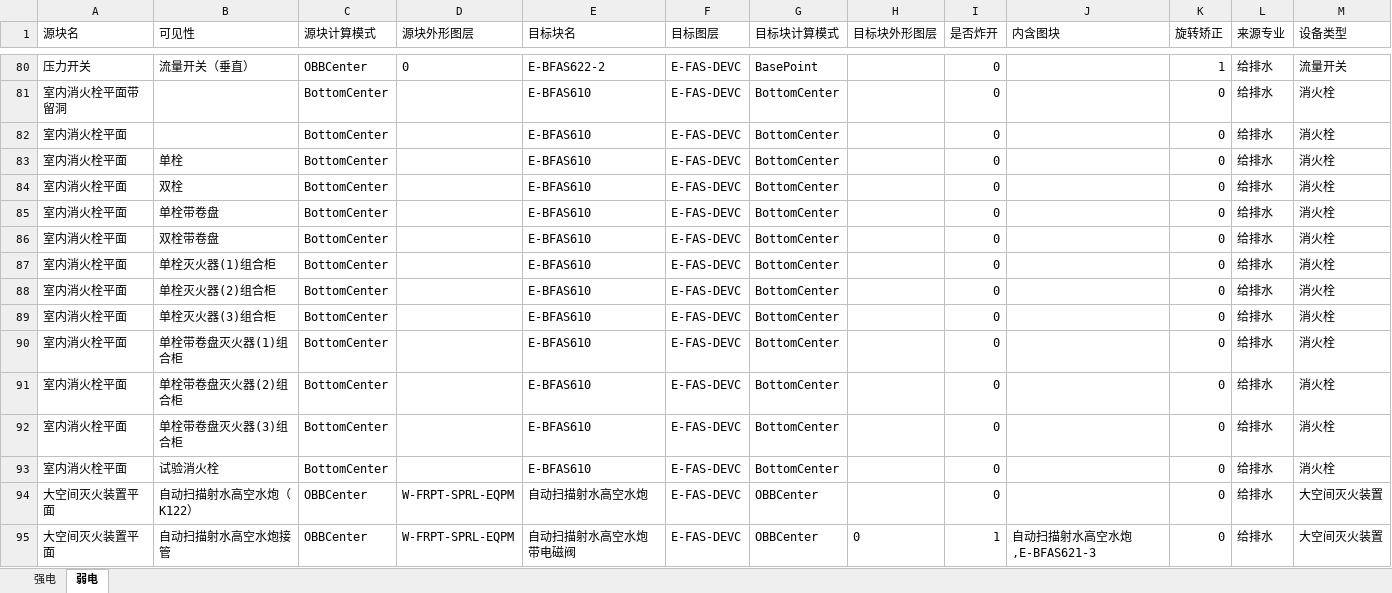
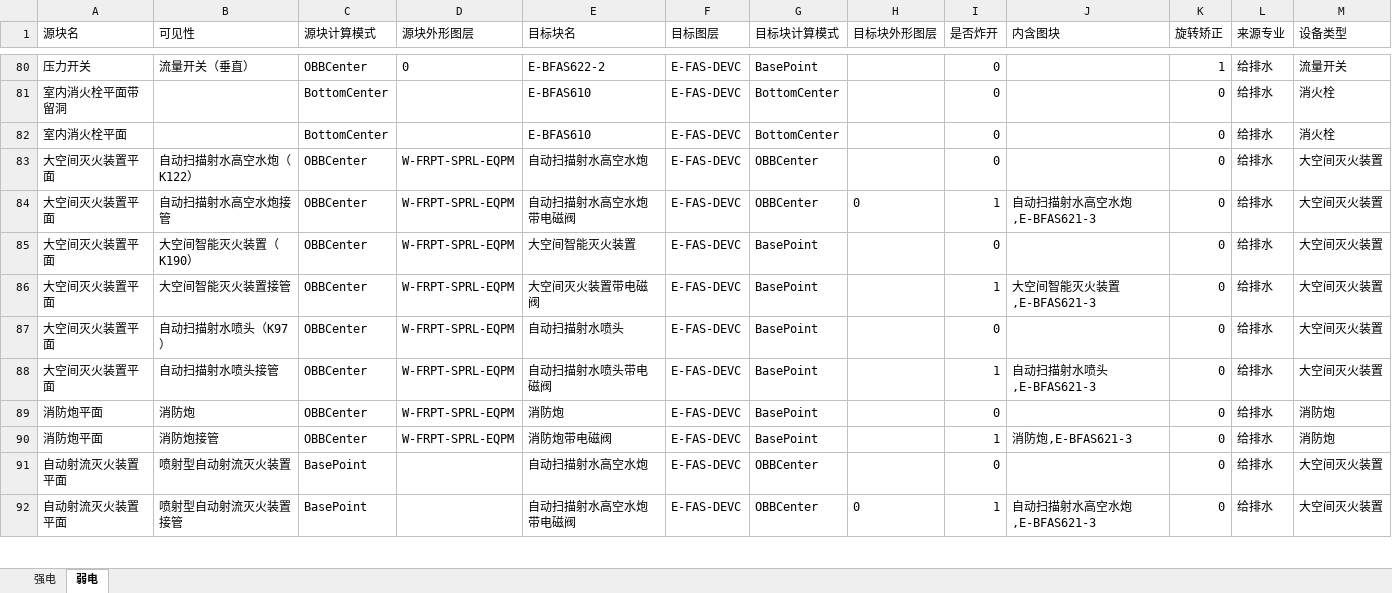
Before and after one commit to SBESIRC/ThMEPEngine, an Excel workbook: AutoLoader/Contents/Support/提资转换配置表.xlsx, sheet 弱电, drawn as a sheet; only a part is shown, gaps mark what is left out; the shorter side is filled out with more unchanged rows; values as stored, in another font and other column widths than the file's, no borders; the diff names each change by its address in the sheet, - before the commit and + after, or states it on an @@ line.

```diff
--- a/AutoLoader/Contents/Support/提资转换配置表.xlsx (sheet 弱电)
+++ b/AutoLoader/Contents/Support/提资转换配置表.xlsx (sheet 弱电)
-row 83: 室内消火栓平面 | 单栓 | BottomCenter |  | E-BFAS610 | E-FAS-DEVC | BottomCenter |  | 0 |  | 0 | 给排水 | 消火栓
-row 84: 室内消火栓平面 | 双栓 | BottomCenter |  | E-BFAS610 | E-FAS-DEVC | BottomCenter |  | 0 |  | 0 | 给排水 | 消火栓
-row 85: 室内消火栓平面 | 单栓带卷盘 | BottomCenter |  | E-BFAS610 | E-FAS-DEVC | BottomCenter |  | 0 |  | 0 | 给排水 | 消火栓
-row 86: 室内消火栓平面 | 双栓带卷盘 | BottomCenter |  | E-BFAS610 | E-FAS-DEVC | BottomCenter |  | 0 |  | 0 | 给排水 | 消火栓
-row 87: 室内消火栓平面 | 单栓灭火器(1)组合柜 | BottomCenter |  | E-BFAS610 | E-FAS-DEVC | BottomCenter |  | 0 |  | 0 | 给排水 | 消火栓
-row 88: 室内消火栓平面 | 单栓灭火器(2)组合柜 | BottomCenter |  | E-BFAS610 | E-FAS-DEVC | BottomCenter |  | 0 |  | 0 | 给排水 | 消火栓
-row 89: 室内消火栓平面 | 单栓灭火器(3)组合柜 | BottomCenter |  | E-BFAS610 | E-FAS-DEVC | BottomCenter |  | 0 |  | 0 | 给排水 | 消火栓
-row 90: 室内消火栓平面 | 单栓带卷盘灭火器(1)组合柜 | BottomCenter |  | E-BFAS610 | E-FAS-DEVC | BottomCenter |  | 0 |  | 0 | 给排水 | 消火栓
-row 91: 室内消火栓平面 | 单栓带卷盘灭火器(2)组合柜 | BottomCenter |  | E-BFAS610 | E-FAS-DEVC | BottomCenter |  | 0 |  | 0 | 给排水 | 消火栓
-row 92: 室内消火栓平面 | 单栓带卷盘灭火器(3)组合柜 | BottomCenter |  | E-BFAS610 | E-FAS-DEVC | BottomCenter |  | 0 |  | 0 | 给排水 | 消火栓
-row 93: 室内消火栓平面 | 试验消火栓 | BottomCenter |  | E-BFAS610 | E-FAS-DEVC | BottomCenter |  | 0 |  | 0 | 给排水 | 消火栓
```
Also changed, not shown: sheet 强电, 4 other files.
